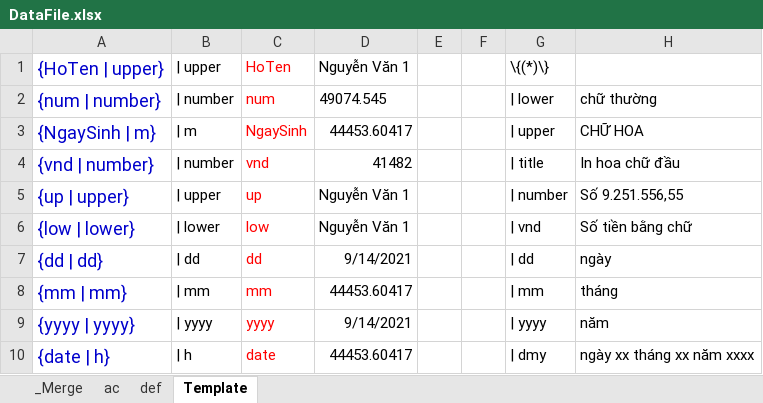
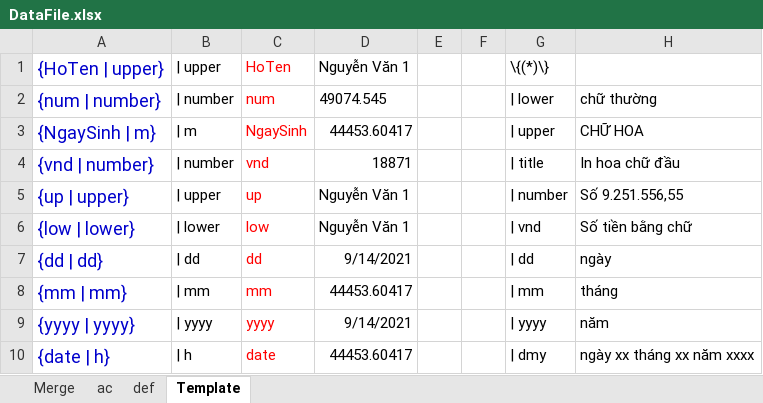
Before and after one commit to thuctd/thuctd.github.io, an Excel workbook: docx/template/DataFile.xlsx, sheet Template, drawn as a sheet; only a part is shown; values as stored, in another font and other column widths than the file's, no borders; conditional formats not drawn; the diff names each change by its address in the sheet, - before the commit and + after, or states it on an @@ line.

```diff
--- a/docx/template/DataFile.xlsx (sheet Template)
+++ b/docx/template/DataFile.xlsx (sheet Template)
-sheet tab: _Merge
+sheet tab: Merge
-D4: 41482
+D4: 18871
```
Also changed, not shown: sheet Merge.
